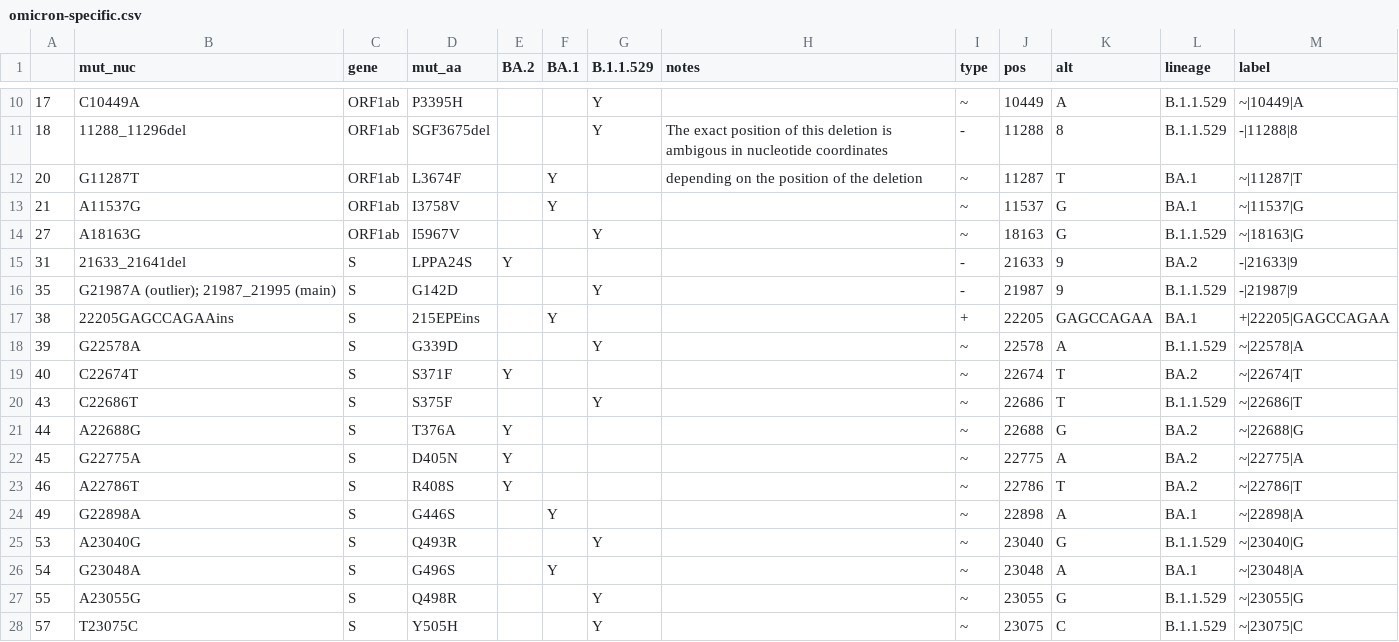
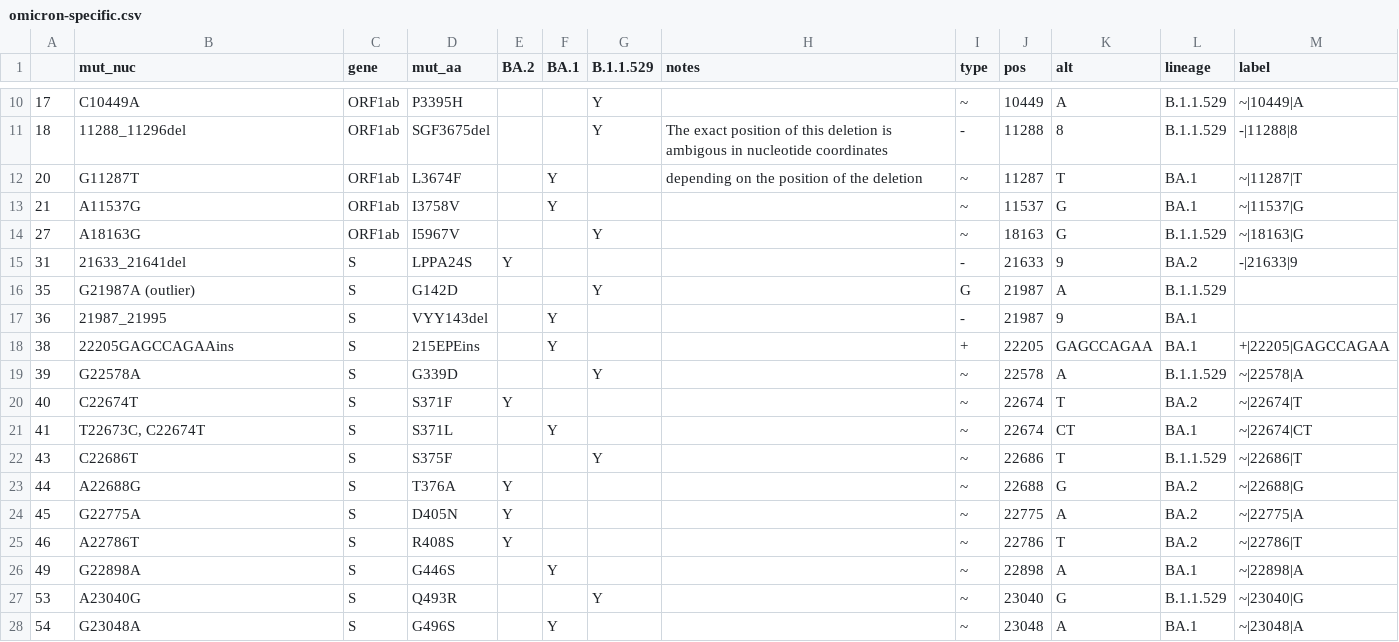
Before and after one commit to PoonLab/gromstole, a CSV file: data/omicron-specific.csv, drawn as a sheet; only a part is shown, gaps mark what is left out; the shorter side is filled out with more unchanged rows.

Commit message:
Closes #34

```diff
--- a/data/omicron-specific.csv
+++ b/data/omicron-specific.csv
@@ -15,3 +15,4 @@
 "31","21633_21641del","S","LPPA24S","Y"," ",""," ","-",21633,"9","BA.2","-|21633|9"
-"35","G21987A (outlier); 21987_21995 (main)","S","G142D","","","Y"," ","-",21987,"9","B.1.1.529","-|21987|9"
+"35","G21987A (outlier)","S","G142D","","","Y"," ","G","21987","A","B.1.1.529"
+"36","21987_21995","S","VYY143del"," ","Y",""," ","-","21987","9","BA.1"
 "38","22205GAGCCAGAAins","S","215EPEins","","Y","","","+",22205,"GAGCCAGAA","BA.1","+|22205|GAGCCAGAA"
@@ -19,2 +20,3 @@
 "40","C22674T","S","S371F","Y"," ",""," ","~",22674,"T","BA.2","~|22674|T"
+"41","T22673C, C22674T","S","S371L"," ","Y",""," ","~",22674,"CT","BA.1","~|22674|CT"
 "43","C22686T","S","S375F","","","Y"," ","~",22686,"T","B.1.1.529","~|22686|T"
```
